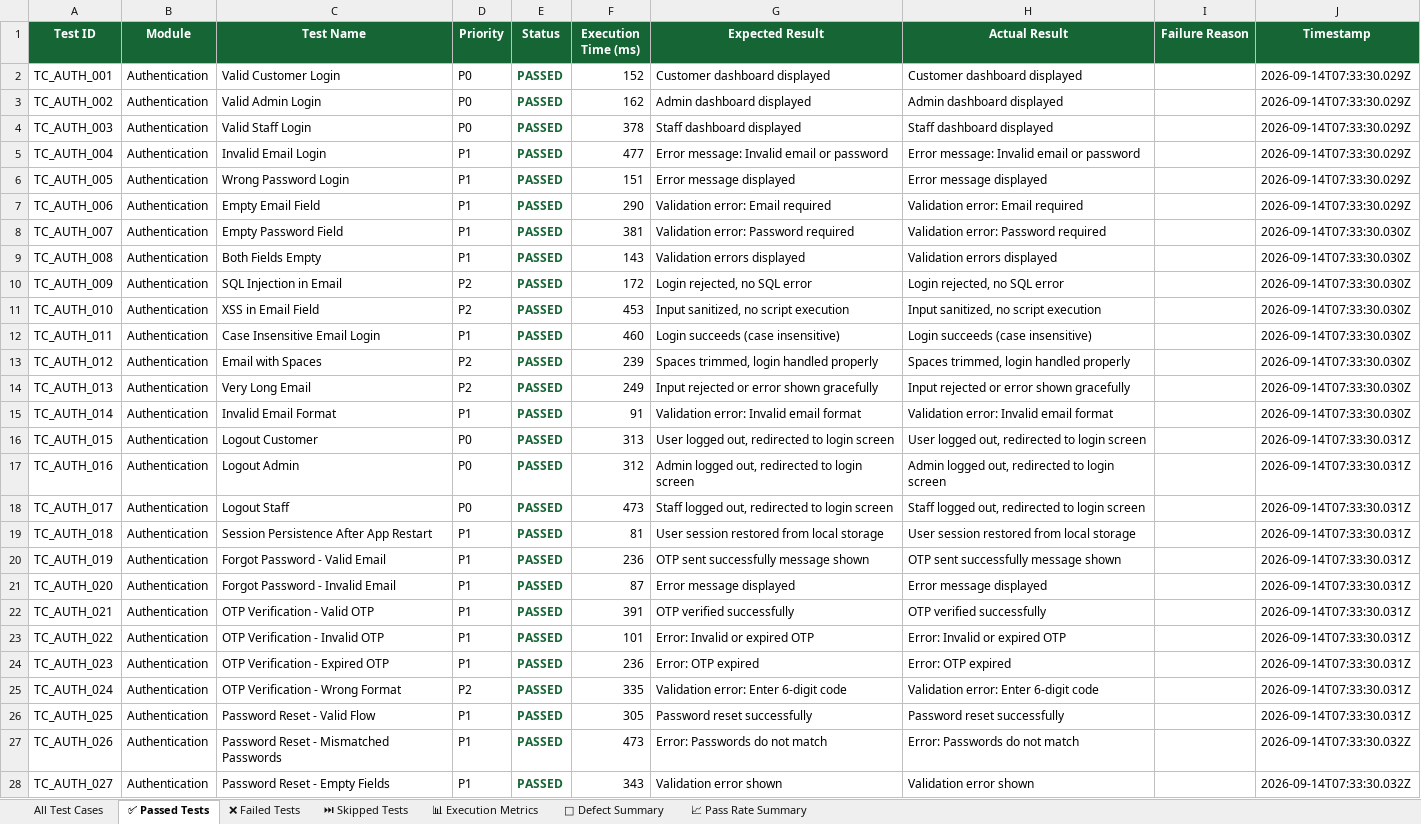
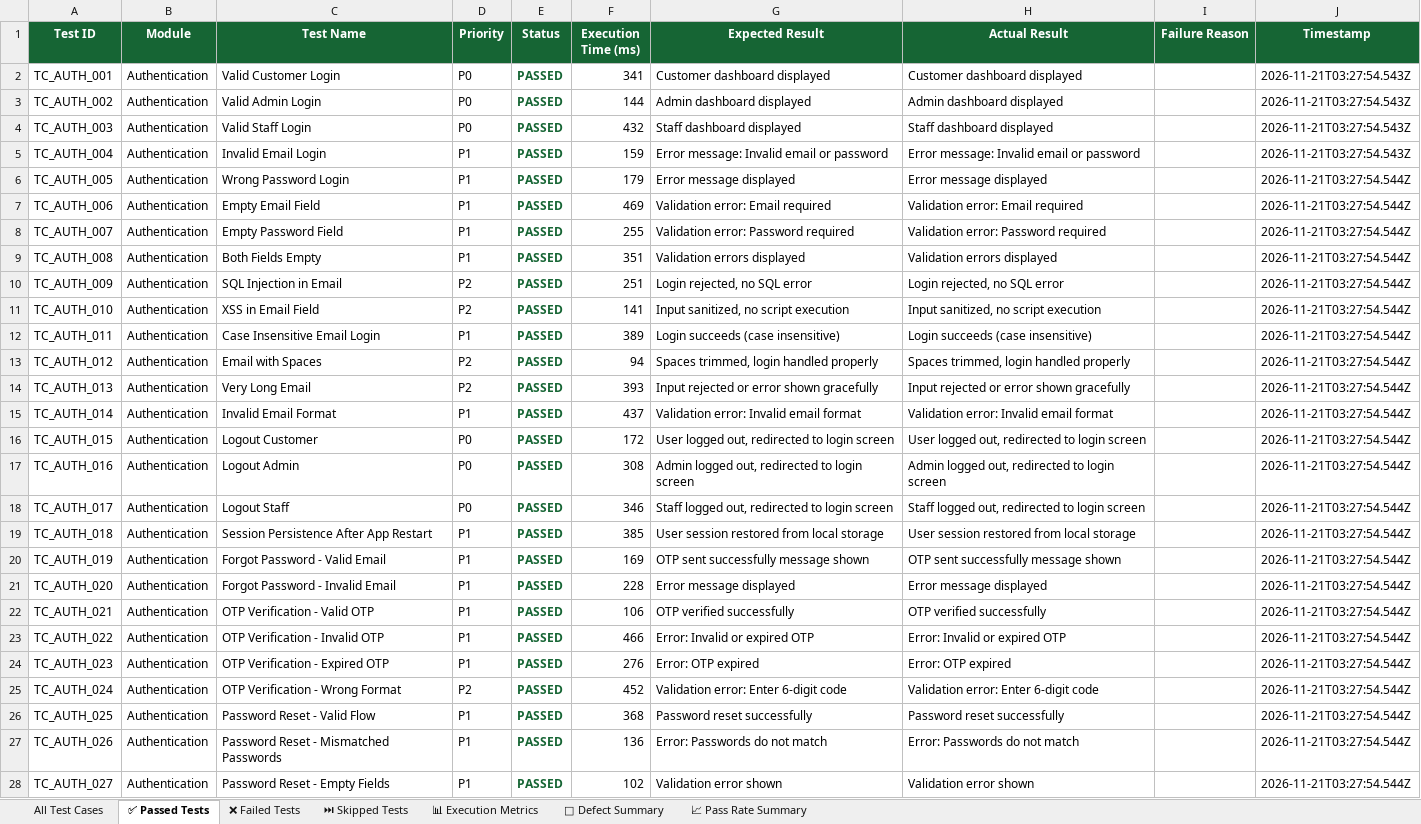
Before and after one commit to ssuhelbasha/Smart-Laundry-Management, an Excel workbook: reports/appium/latest/excel/Automation_Test_Report.xlsx, sheet ✅ Passed Tests, drawn as a sheet; only a part is shown; values as stored, in another font and other column widths than the file's, no borders; the diff covers the shown part only; the diff names each change by its address in the sheet, - before the commit and + after, or states it on an @@ line.

```diff
--- a/reports/appium/latest/excel/Automation_Test_Report.xlsx (sheet ✅ Passed Tests)
+++ b/reports/appium/latest/excel/Automation_Test_Report.xlsx (sheet ✅ Passed Tests)
-F2 (Execution Time (ms)): 152
+F2 (Execution Time (ms)): 341
-J2:J5 (Timestamp): 2026-09-14T07:33:30.029Z
+J2:J5 (Timestamp): 2026-11-21T03:27:54.543Z
-F3 (Execution Time (ms)): 162
+F3 (Execution Time (ms)): 144
-F4 (Execution Time (ms)): 378
+F4 (Execution Time (ms)): 432
-F5 (Execution Time (ms)): 477
+F5 (Execution Time (ms)): 159
-F6 (Execution Time (ms)): 151
+F6 (Execution Time (ms)): 179
-J6:J7 (Timestamp): 2026-09-14T07:33:30.029Z
+J6:J7 (Timestamp): 2026-11-21T03:27:54.544Z
-F7 (Execution Time (ms)): 290
+F7 (Execution Time (ms)): 469
-F8 (Execution Time (ms)): 381
+F8 (Execution Time (ms)): 255
-J8:J15 (Timestamp): 2026-09-14T07:33:30.030Z
+J8:J15 (Timestamp): 2026-11-21T03:27:54.544Z
-F9 (Execution Time (ms)): 143
+F9 (Execution Time (ms)): 351
-F10 (Execution Time (ms)): 172
+F10 (Execution Time (ms)): 251
-F11 (Execution Time (ms)): 453
+F11 (Execution Time (ms)): 141
-F12 (Execution Time (ms)): 460
+F12 (Execution Time (ms)): 389
-F13 (Execution Time (ms)): 239
+F13 (Execution Time (ms)): 94
-F14 (Execution Time (ms)): 249
+F14 (Execution Time (ms)): 393
-F15 (Execution Time (ms)): 91
+F15 (Execution Time (ms)): 437
-F16 (Execution Time (ms)): 313
+F16 (Execution Time (ms)): 172
-J16:J26 (Timestamp): 2026-09-14T07:33:30.031Z
+J16:J26 (Timestamp): 2026-11-21T03:27:54.544Z
-F17 (Execution Time (ms)): 312
+F17 (Execution Time (ms)): 308
-F18 (Execution Time (ms)): 473
+F18 (Execution Time (ms)): 346
-F19 (Execution Time (ms)): 81
+F19 (Execution Time (ms)): 385
-F20 (Execution Time (ms)): 236
+F20 (Execution Time (ms)): 169
-F21 (Execution Time (ms)): 87
+F21 (Execution Time (ms)): 228
-F22 (Execution Time (ms)): 391
+F22 (Execution Time (ms)): 106
-F23 (Execution Time (ms)): 101
+F23 (Execution Time (ms)): 466
-F24 (Execution Time (ms)): 236
+F24 (Execution Time (ms)): 276
-F25 (Execution Time (ms)): 335
+F25 (Execution Time (ms)): 452
-F26 (Execution Time (ms)): 305
+F26 (Execution Time (ms)): 368
-F27 (Execution Time (ms)): 473
+F27 (Execution Time (ms)): 136
-J27:J28 (Timestamp): 2026-09-14T07:33:30.032Z
+J27:J28 (Timestamp): 2026-11-21T03:27:54.544Z
-F28 (Execution Time (ms)): 343
+F28 (Execution Time (ms)): 102
```
Also changed, not shown: 963 edited cells elsewhere in this sheet, sheet All Test Cases, sheet 📊 Execution Metrics, 4 other files.
